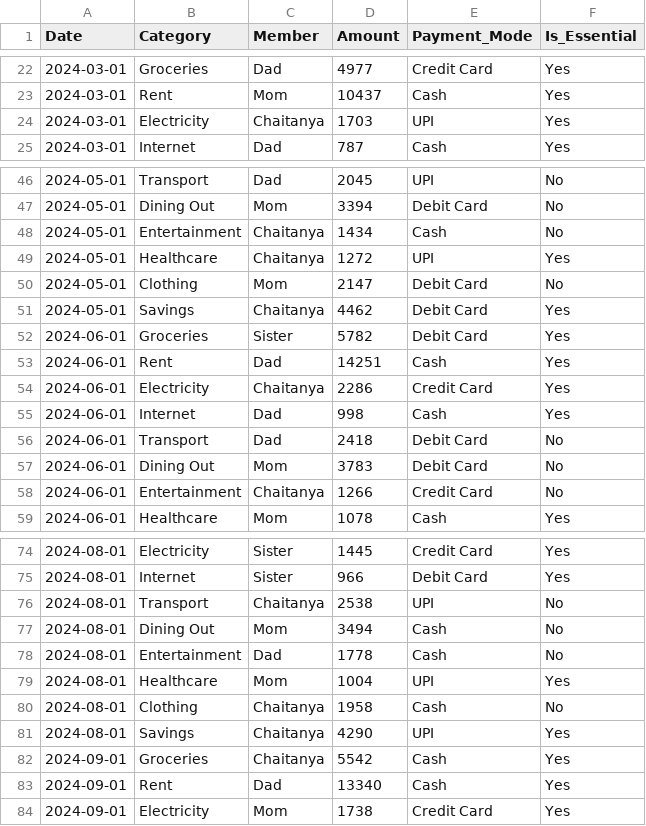
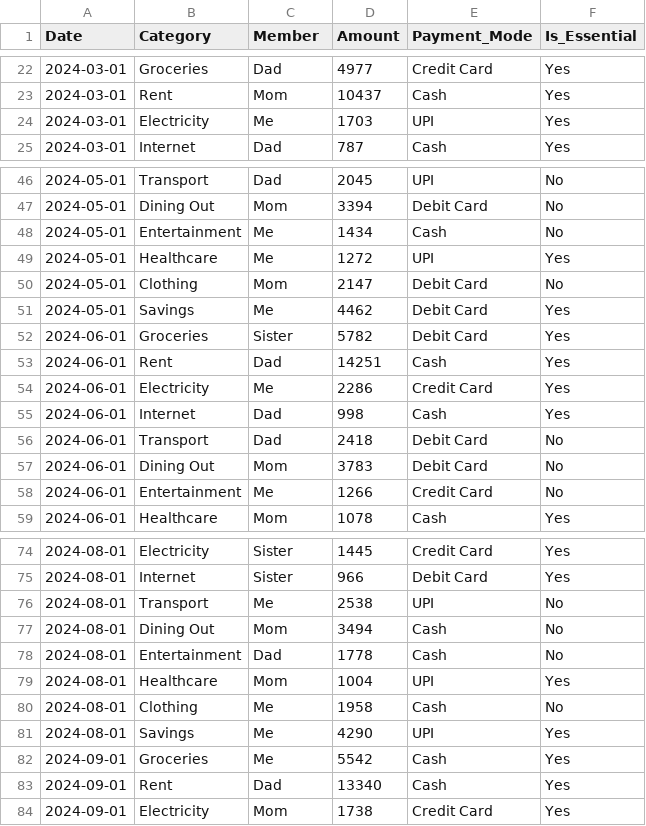
Before and after one commit to patilchaitanya12/insight-engine-backend, a CSV file: app/data/samples/household_expenses.csv, drawn as a sheet; only a part is shown, gaps mark what is left out; the diff covers the shown part only.

```diff
--- a/app/data/samples/household_expenses.csv
+++ b/app/data/samples/household_expenses.csv
@@ -23,3 +23,3 @@ Date,Category,Member,Amount,Payment_Mode,Is_Essential
 2024-03-01,Rent,Mom,10437,Cash,Yes
-2024-03-01,Electricity,Chaitanya,1703,UPI,Yes
+2024-03-01,Electricity,Me,1703,UPI,Yes
 2024-03-01,Internet,Dad,787,Cash,Yes
@@ -47,9 +47,9 @@ Date,Category,Member,Amount,Payment_Mode,Is_Essential
 2024-05-01,Dining Out,Mom,3394,Debit Card,No
-2024-05-01,Entertainment,Chaitanya,1434,Cash,No
-2024-05-01,Healthcare,Chaitanya,1272,UPI,Yes
+2024-05-01,Entertainment,Me,1434,Cash,No
+2024-05-01,Healthcare,Me,1272,UPI,Yes
 2024-05-01,Clothing,Mom,2147,Debit Card,No
-2024-05-01,Savings,Chaitanya,4462,Debit Card,Yes
+2024-05-01,Savings,Me,4462,Debit Card,Yes
 2024-06-01,Groceries,Sister,5782,Debit Card,Yes
 2024-06-01,Rent,Dad,14251,Cash,Yes
-2024-06-01,Electricity,Chaitanya,2286,Credit Card,Yes
+2024-06-01,Electricity,Me,2286,Credit Card,Yes
 2024-06-01,Internet,Dad,998,Cash,Yes
@@ -57,3 +57,3 @@ Date,Category,Member,Amount,Payment_Mode,Is_Essential
 2024-06-01,Dining Out,Mom,3783,Debit Card,No
-2024-06-01,Entertainment,Chaitanya,1266,Credit Card,No
+2024-06-01,Entertainment,Me,1266,Credit Card,No
 2024-06-01,Healthcare,Mom,1078,Cash,Yes
@@ -75,3 +75,3 @@ Date,Category,Member,Amount,Payment_Mode,Is_Essential
 2024-08-01,Internet,Sister,966,Debit Card,Yes
-2024-08-01,Transport,Chaitanya,2538,UPI,No
+2024-08-01,Transport,Me,2538,UPI,No
 2024-08-01,Dining Out,Mom,3494,Cash,No
@@ -79,5 +79,5 @@ Date,Category,Member,Amount,Payment_Mode,Is_Essential
 2024-08-01,Healthcare,Mom,1004,UPI,Yes
-2024-08-01,Clothing,Chaitanya,1958,Cash,No
-2024-08-01,Savings,Chaitanya,4290,UPI,Yes
-2024-09-01,Groceries,Chaitanya,5542,Cash,Yes
+2024-08-01,Clothing,Me,1958,Cash,No
+2024-08-01,Savings,Me,4290,UPI,Yes
+2024-09-01,Groceries,Me,5542,Cash,Yes
 2024-09-01,Rent,Dad,13340,Cash,Yes
```
Also changed, not shown: 23 edited cells elsewhere in this file, 2 other files.
